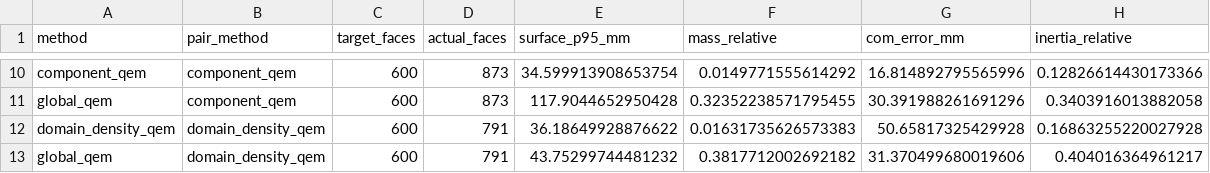
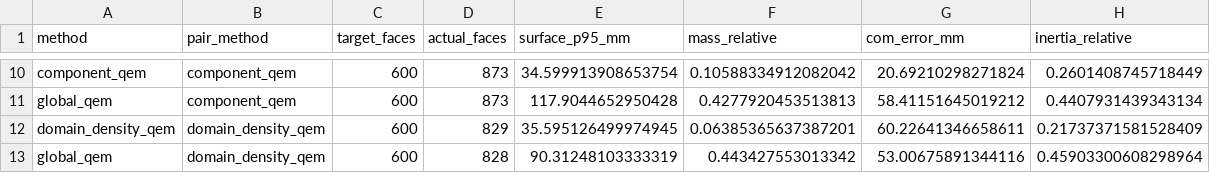
Before and after one commit to fanyizhi/PartPhy3D, a CSV file: paper_assets/chaise_reference_20261111_final/domain_retention_source.csv, drawn as a sheet; only a part is shown, gaps mark what is left out; the diff covers the shown part only; the diff names each change by its address in the sheet, - before the commit and + after, or states it on an @@ line.

```diff
--- a/paper_assets/chaise_reference_20261111_final/domain_retention_source.csv
+++ b/paper_assets/chaise_reference_20261111_final/domain_retention_source.csv
-F10 (mass_relative): 0.0149771555614292
+F10 (mass_relative): 0.10588334912082042
-G10 (com_error_mm): 16.814892795565996
+G10 (com_error_mm): 20.69210298271824
-H10 (inertia_relative): 0.12826614430173366
+H10 (inertia_relative): 0.2601408745718449
-F11 (mass_relative): 0.32352238571795455
+F11 (mass_relative): 0.4277920453513813
-G11 (com_error_mm): 30.391988261691296
+G11 (com_error_mm): 58.41151645019212
-H11 (inertia_relative): 0.3403916013882058
+H11 (inertia_relative): 0.4407931439343134
-D12 (actual_faces): 791
+D12 (actual_faces): 829
-E12 (surface_p95_mm): 36.18649928876622
+E12 (surface_p95_mm): 35.595126499974945
-F12 (mass_relative): 0.01631735626573383
+F12 (mass_relative): 0.06385365637387201
-G12 (com_error_mm): 50.65817325429928
+G12 (com_error_mm): 60.22641346658611
-H12 (inertia_relative): 0.16863255220027928
+H12 (inertia_relative): 0.21737371581528409
-D13 (actual_faces): 791
+D13 (actual_faces): 828
-E13 (surface_p95_mm): 43.75299744481232
+E13 (surface_p95_mm): 90.31248103333319
-F13 (mass_relative): 0.3817712002692182
+F13 (mass_relative): 0.443427553013342
-G13 (com_error_mm): 31.370499680019606
+G13 (com_error_mm): 53.00675891344116
-H13 (inertia_relative): 0.404016364961217
+H13 (inertia_relative): 0.45903300608298964
```
Also changed, not shown: 31 edited cells elsewhere in this file, 9 other files.
